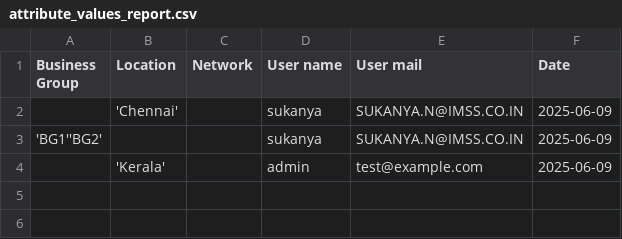
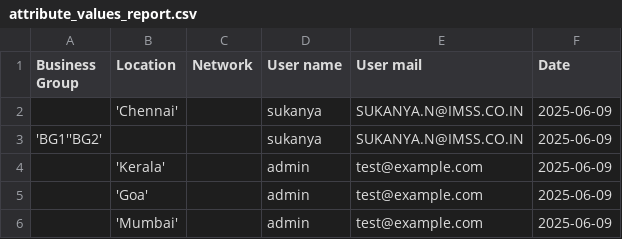
Before and after one commit to Suknaina/redhat_siemens, a CSV file: meta_files/attribute_values_report.csv, drawn as a sheet; the diff names each change by its address in the sheet, - before the commit and + after, or states it on an @@ line.

```diff
--- a/meta_files/attribute_values_report.csv
+++ b/meta_files/attribute_values_report.csv
+row 5:  | 'Goa' |  | admin | test@example.com | 2025-06-09
+row 6:  | 'Mumbai' |  | admin | test@example.com | 2025-06-09
```
Also changed, not shown: 1 other file.
